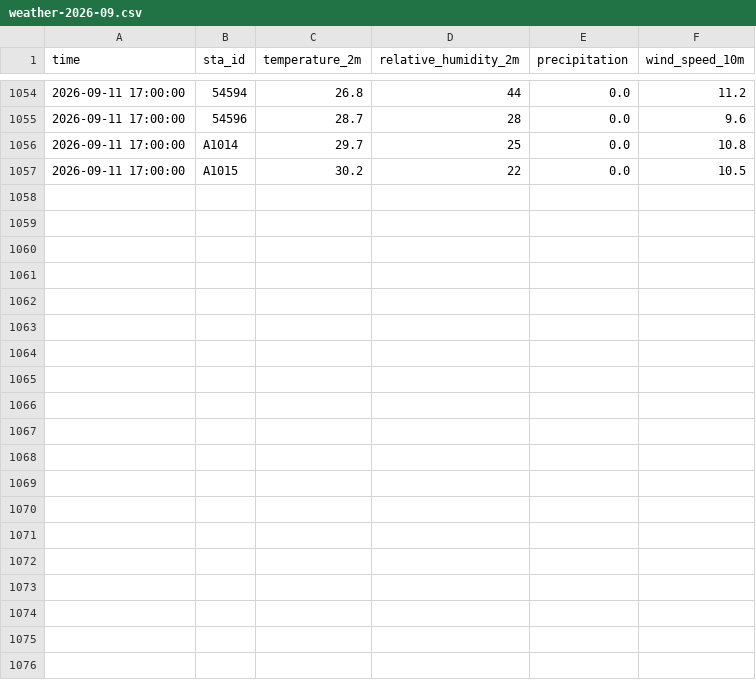
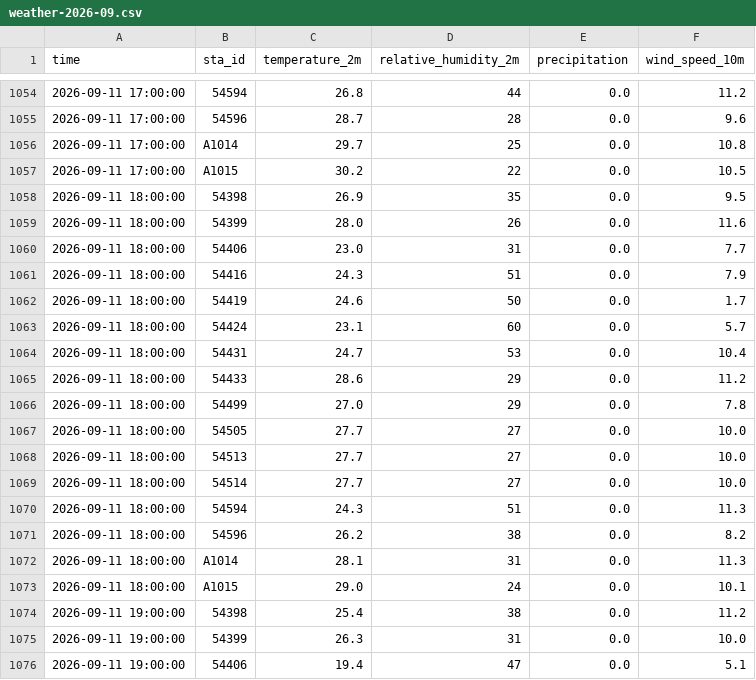
Before and after one commit to Kiwi-Orange/beijing-pollen, a CSV file: data/archive/weather-2026-09.csv, drawn as a sheet; only a part is shown, gaps mark what is left out; the diff covers the shown part only.

```diff
--- a/data/archive/weather-2026-09.csv
+++ b/data/archive/weather-2026-09.csv
@@ -1057 +1057,20 @@ time,sta_id,temperature_2m,relative_humidity_2m,precipitation,wind_speed_10m
 2026-09-11 17:00:00,A1015,30.2,22,0.0,10.5
+2026-09-11 18:00:00,54398,26.9,35,0.0,9.5
+2026-09-11 18:00:00,54399,28.0,26,0.0,11.6
+2026-09-11 18:00:00,54406,23.0,31,0.0,7.7
+2026-09-11 18:00:00,54416,24.3,51,0.0,7.9
+2026-09-11 18:00:00,54419,24.6,50,0.0,1.7
+2026-09-11 18:00:00,54424,23.1,60,0.0,5.7
+2026-09-11 18:00:00,54431,24.7,53,0.0,10.4
+2026-09-11 18:00:00,54433,28.6,29,0.0,11.2
+2026-09-11 18:00:00,54499,27.0,29,0.0,7.8
+2026-09-11 18:00:00,54505,27.7,27,0.0,10.0
+2026-09-11 18:00:00,54513,27.7,27,0.0,10.0
+2026-09-11 18:00:00,54514,27.7,27,0.0,10.0
+2026-09-11 18:00:00,54594,24.3,51,0.0,11.3
+2026-09-11 18:00:00,54596,26.2,38,0.0,8.2
+2026-09-11 18:00:00,A1014,28.1,31,0.0,11.3
+2026-09-11 18:00:00,A1015,29.0,24,0.0,10.1
+2026-09-11 19:00:00,54398,25.4,38,0.0,11.2
+2026-09-11 19:00:00,54399,26.3,31,0.0,10.0
+2026-09-11 19:00:00,54406,19.4,47,0.0,5.1
```
Also changed, not shown: 13 added rows elsewhere in this file, data/archive/pollen-2026-09.csv, 8 other files.
